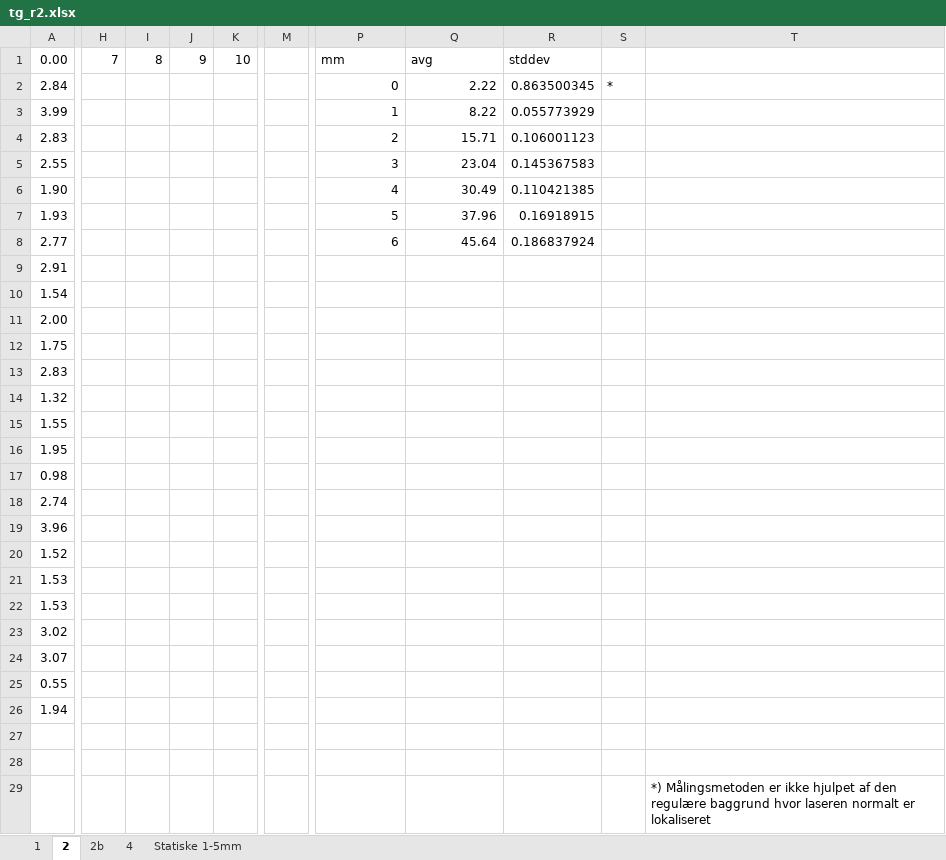
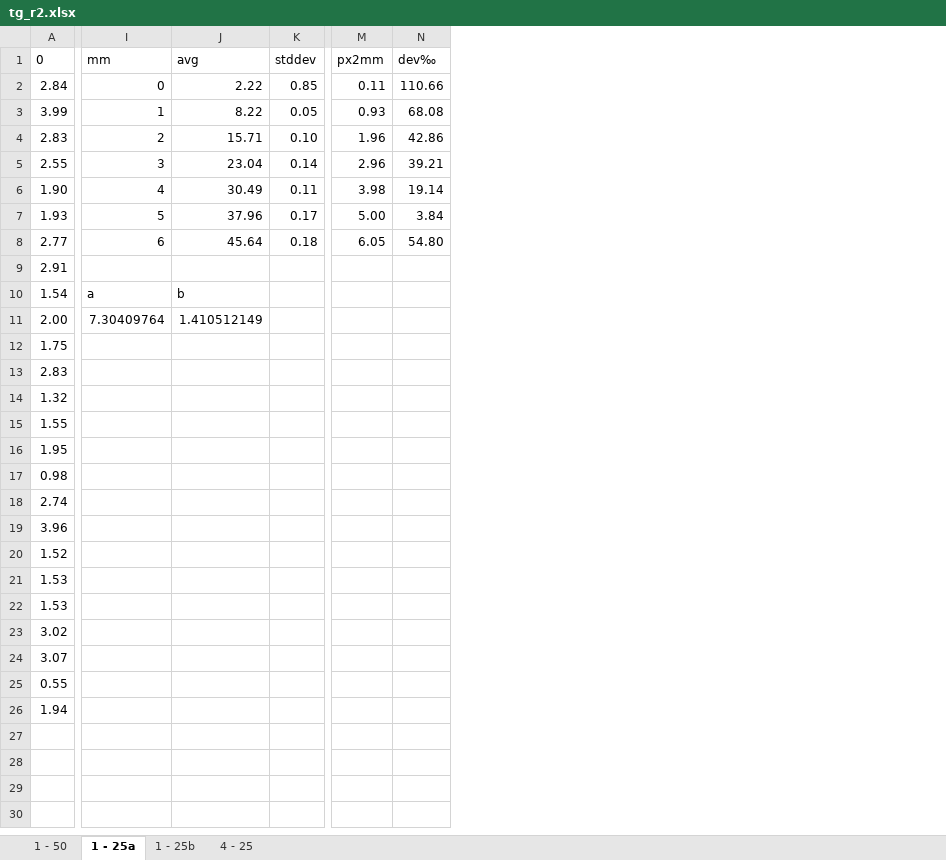
Before and after one commit to rudzen/ThicknessGauge, an Excel workbook: testOpenCV/tg_r2.xlsx, sheet 1 - 25a, drawn as a sheet; only a part is shown, gaps mark what is left out; values as stored, in another font and other column widths than the file's, no borders; charts and pictures and table styles not drawn; removed rows and columns are numbered as before the commit, all else as after; rows hold the shown columns only; the diff covers the shown part only; the diff names each change by its address in the sheet, - before the commit and + after, or states it on an @@ line.

Commit message:
sheet update + sheet as pdf

```diff
--- a/testOpenCV/tg_r2.xlsx (sheet 1 - 25a)
+++ b/testOpenCV/tg_r2.xlsx (sheet 1 - 25a)
-sheet tab: 1
+sheet tab: 1 - 50
-sheet tab: 2
+sheet tab: 1 - 25a
-sheet tab: 2b
+sheet tab: 1 - 25b
-sheet tab: 4
+sheet tab: 4 - 25
-sheet tab: Statiske 1-5mm
-column H, empty
-column I, empty
-column J, empty
-column K, empty
-column M, empty
-column R, rows 2-8: 0.863500345 | 0.055773929 | 0.106001123 | 0.145367583 | 0.110421385 | 0.16918915 | 0.186837924
-column S, row 2: *
-column T, empty
+column K, rows 2-8: 0.85 | 0.05 | 0.10 | 0.14 | 0.11 | 0.17 | 0.18
+column M, rows 2-8: 0.11 | 0.93 | 1.96 | 2.96 | 3.98 | 5.00 | 6.05
+column N, rows 2-8: 110.66 | 68.08 | 42.86 | 39.21 | 19.14 | 3.84 | 54.80
-row 1: 0.00 | 7 | 8 | 9 | 10 |  | mm | avg | stddev
+row 1: 0 | mm | avg | stddev | px2mm | dev‰
-I10: (empty)
+I10: a
-J10: (empty)
+J10: b
-I11: (empty)
+I11: 7.30409764
-J11: (empty)
+J11: 1.410512149
-row 27: (empty)
-row 28: (empty)
-row 29:  |  |  |  |  |  |  |  |  |  | *) Målingsmetoden er ikke hjulpet af den regulære baggrund hvor laseren normalt er lokaliseret
```
Also changed, not shown: 1 added column and 2 removed columns elsewhere in this sheet, sheet 4 - 25, sheet 1 - 25b, sheet 1 - 50, formulas that keep their value, charts or pictures, 1 other file.
